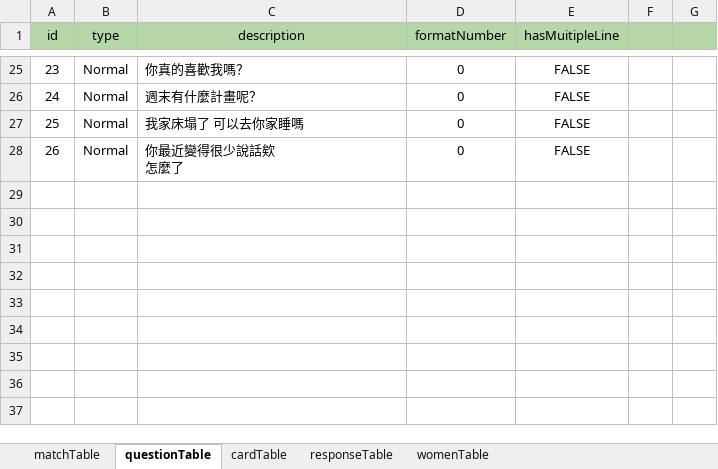
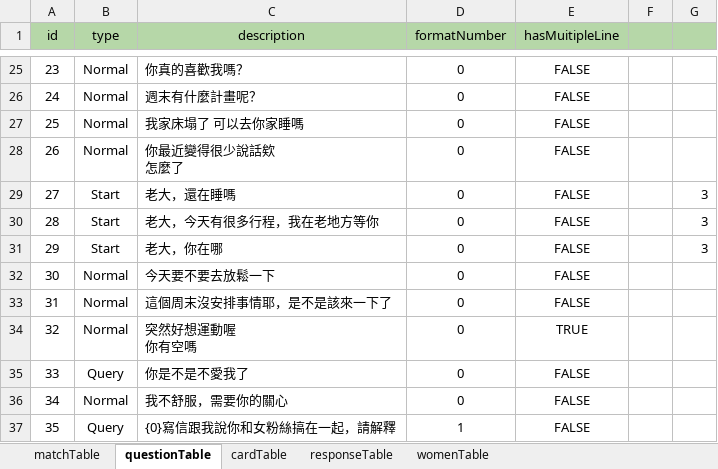
Before and after one commit to BunnyGameTW/TimeMaster, an Excel workbook: Assets/ExcelImporter/Excels/KGJExcel.xlsx, sheet questionTable, drawn as a sheet; only a part is shown, gaps mark what is left out; values as stored, in another font and other column widths than the file's, no borders; charts and pictures not drawn; ↵ is a line break in a cell; the diff names each change by its address in the sheet, - before the commit and + after, or states it on an @@ line.

```diff
--- a/Assets/ExcelImporter/Excels/KGJExcel.xlsx (sheet questionTable)
+++ b/Assets/ExcelImporter/Excels/KGJExcel.xlsx (sheet questionTable)
+row 29: 27 | Start | 老大，還在睡嗎 | 0 | FALSE |  | 3
+row 30: 28 | Start | 老大，今天有很多行程，我在老地方等你 | 0 | FALSE |  | 3
+row 31: 29 | Start | 老大，你在哪 | 0 | FALSE |  | 3
+row 32: 30 | Normal | 今天要不要去放鬆一下 | 0 | FALSE
+row 33: 31 | Normal | 這個周末沒安排事情耶，是不是該來一下了 | 0 | FALSE
+row 34: 32 | Normal | 突然好想運動喔 ↵ 你有空嗎 | 0 | TRUE
+row 35: 33 | Query | 你是不是不愛我了 | 0 | FALSE
+row 36: 34 | Normal | 我不舒服，需要你的關心 | 0 | FALSE
+row 37: 35 | Query | {0}寫信跟我說你和女粉絲搞在一起，請解釋 | 1 | FALSE
```
Also changed, not shown: sheet womenTable, sheet cardTable, sheet responseTable, sheet matchTable, 7 other files.
